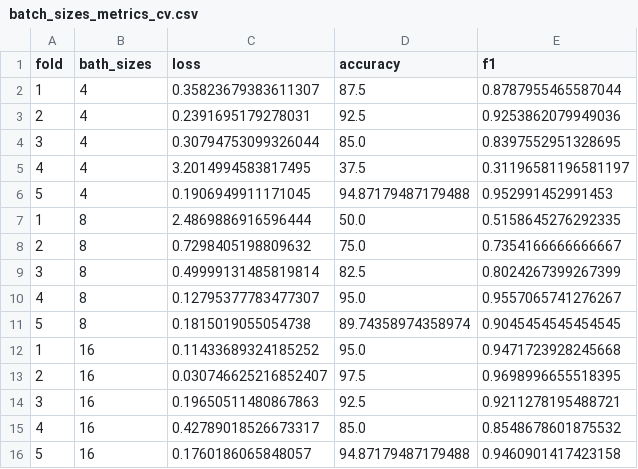
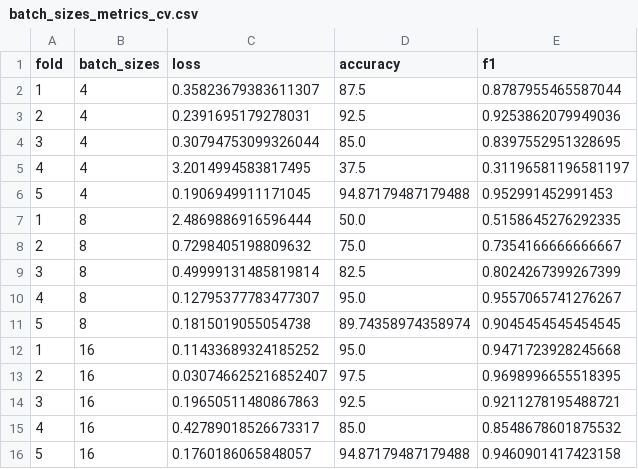
Before and after one commit to LABEEC-Sistemas/pink_shrimp_MVCNN, a CSV file: resultados/hiperparametros/batch_sizes_metrics_cv.csv, drawn as a sheet.

Commit message:
feat: estatisticas de resultados

```diff
--- a/resultados/hiperparametros/batch_sizes_metrics_cv.csv
+++ b/resultados/hiperparametros/batch_sizes_metrics_cv.csv
@@ -1,2 +1,2 @@
-fold,bath_sizes,loss,accuracy,f1
+fold,batch_sizes,loss,accuracy,f1
 1,4,0.35823679383611307,87.5,0.8787955465587044
```
Also changed, not shown: 2 other files.
